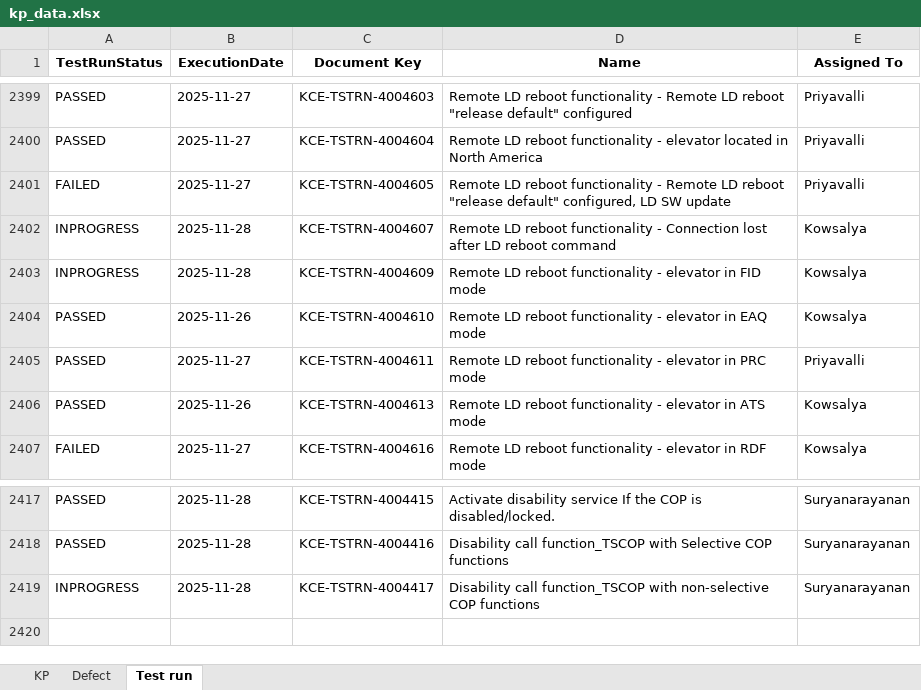
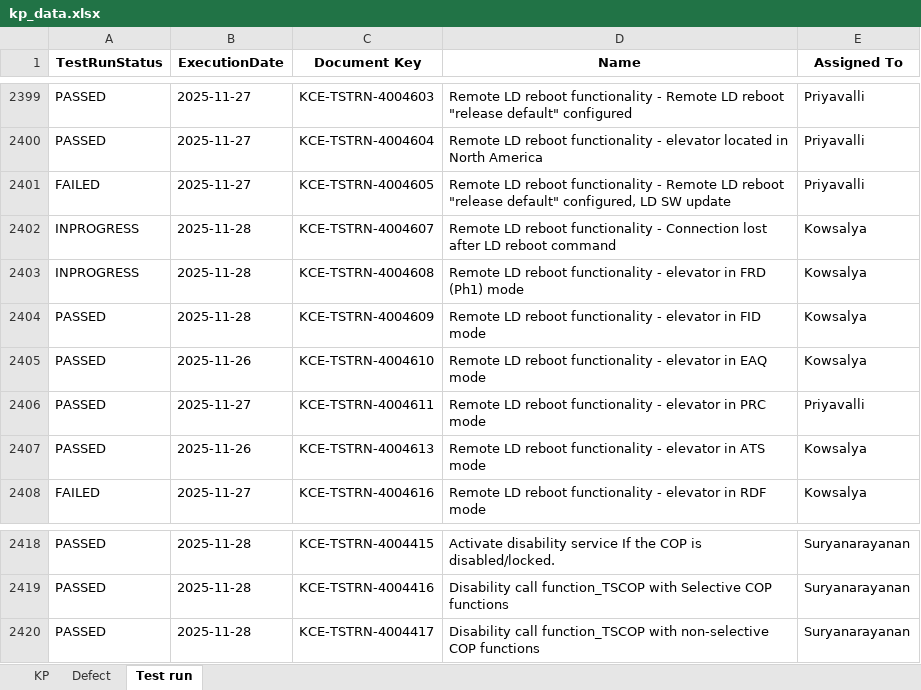
Before and after one commit to DineshGoverthanan/KCE_KPI, an Excel workbook: kp_data.xlsx, sheet Test run, drawn as a sheet; only a part is shown, gaps mark what is left out; values as stored, in another font and other column widths than the file's, no borders; addresses are those after the commit; the diff names each change by its address in the sheet, - before the commit and + after, or states it on an @@ line.

```diff
--- a/kp_data.xlsx (sheet Test run)
+++ b/kp_data.xlsx (sheet Test run)
+row 2403: INPROGRESS | 2025-11-28 | KCE-TSTRN-4004608 | Remote LD reboot functionality - elevator in FRD (Ph1) mode | Kowsalya
-A2404 (TestRunStatus): INPROGRESS
+A2404 (TestRunStatus): PASSED
-A2420 (TestRunStatus): INPROGRESS
+A2420 (TestRunStatus): PASSED
```
Also changed, not shown: sheet KP, sheet Defect, 12 other files.
